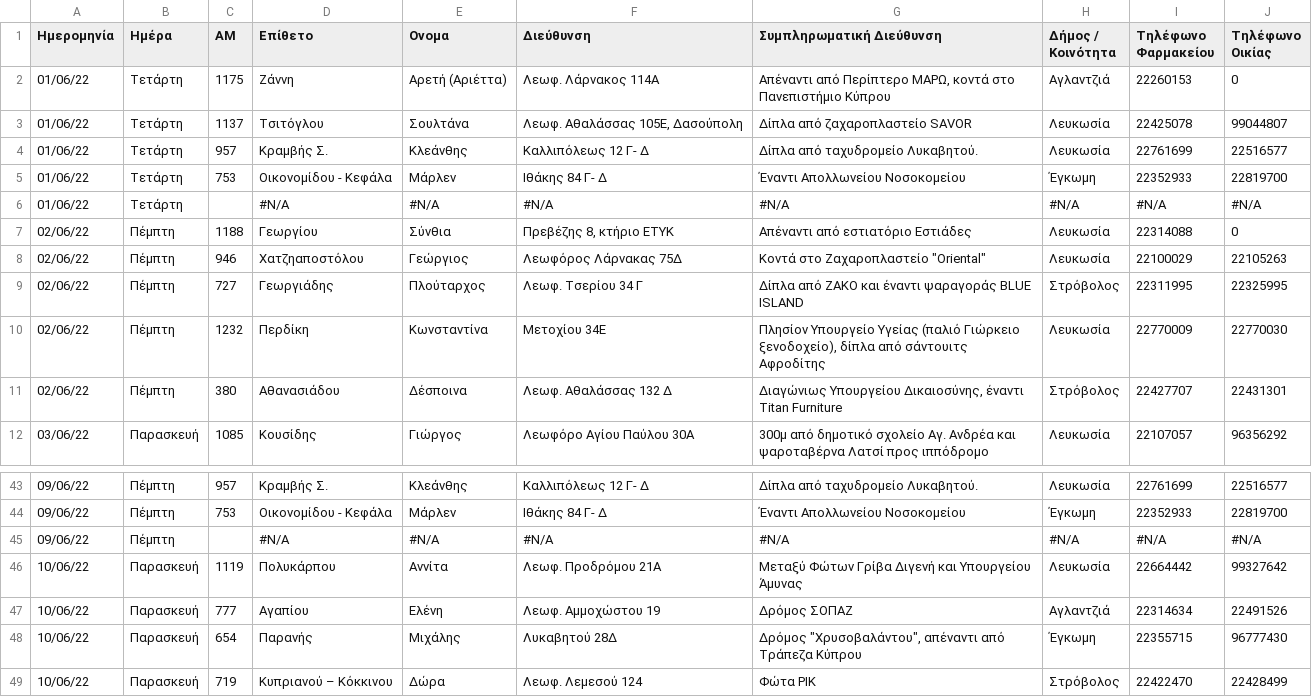
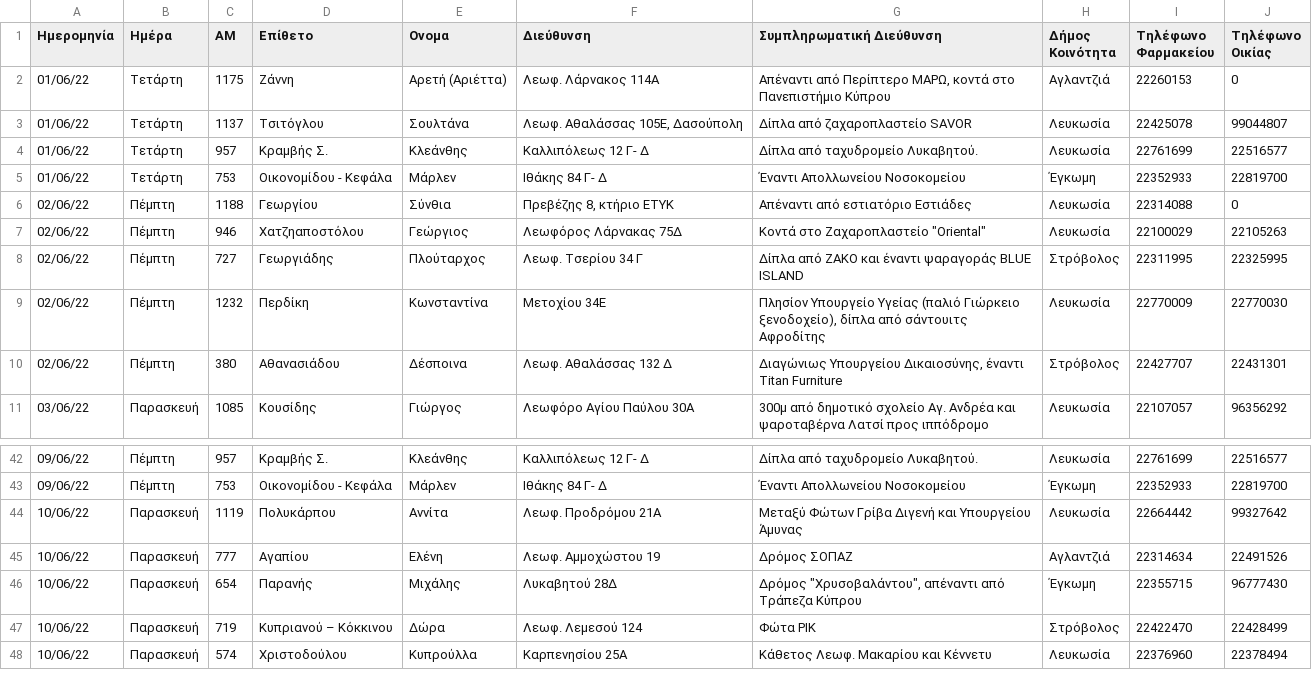
Before and after one commit to drebsoft/farmakeia.com.cy, a CSV file: storage/app/mohfiles/Nicosia.csv, drawn as a sheet; only a part is shown, gaps mark what is left out; the shorter side is filled out with more unchanged rows; ↵ is a line break in a cell; the diff names each change by its address in the sheet, - before the commit and + after, or states it on an @@ line.

```diff
--- a/storage/app/mohfiles/Nicosia.csv
+++ b/storage/app/mohfiles/Nicosia.csv
-H1: Δήμος / ↵ Κοινότητα
+H1: Δήμος Κοινότητα
-row 6: 01/06/22 | Τετάρτη |  | #N/A | #N/A | #N/A | #N/A | #N/A | #N/A | #N/A
-row 45: 09/06/22 | Πέμπτη |  | #N/A | #N/A | #N/A | #N/A | #N/A | #N/A | #N/A
```
Also changed, not shown: storage/app/mohfiles/Larnaca.csv, storage/app/mohfiles/Paphos.csv, 2 other files.
